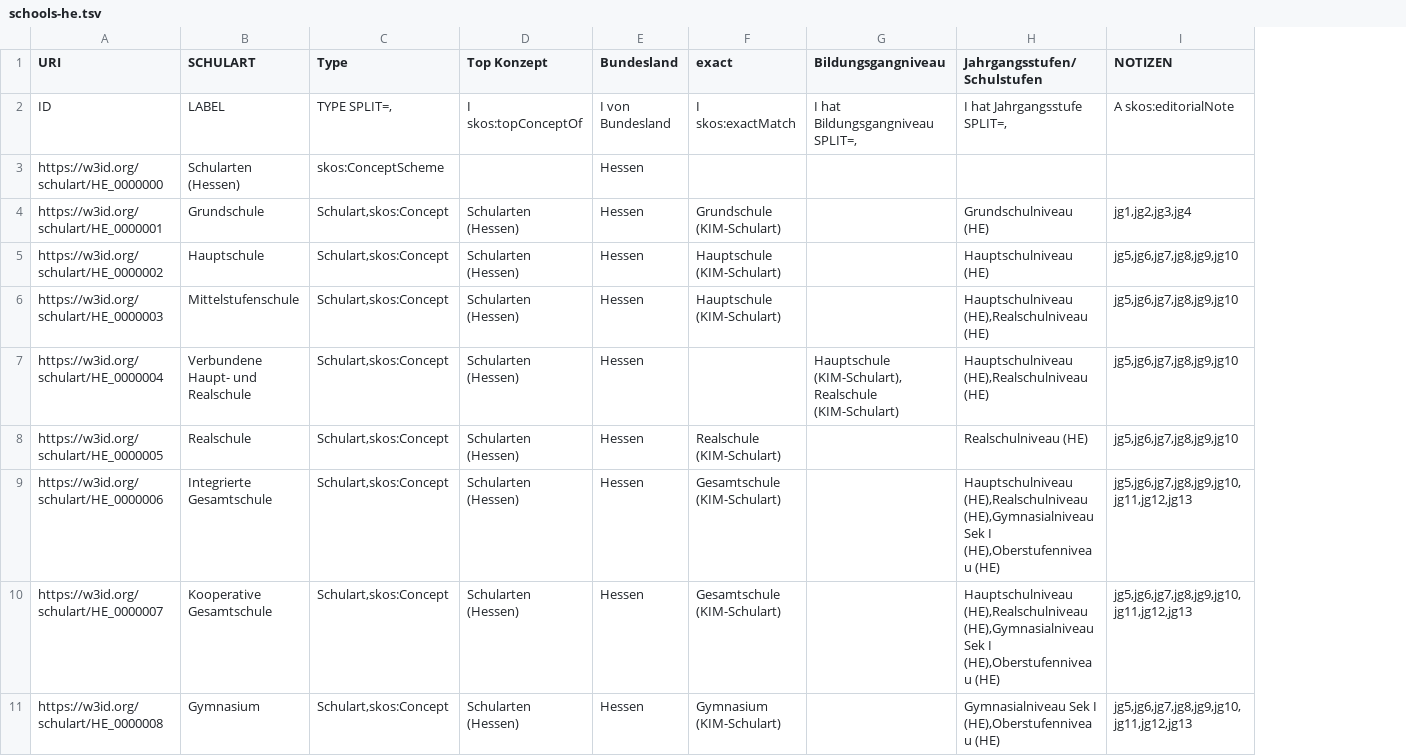
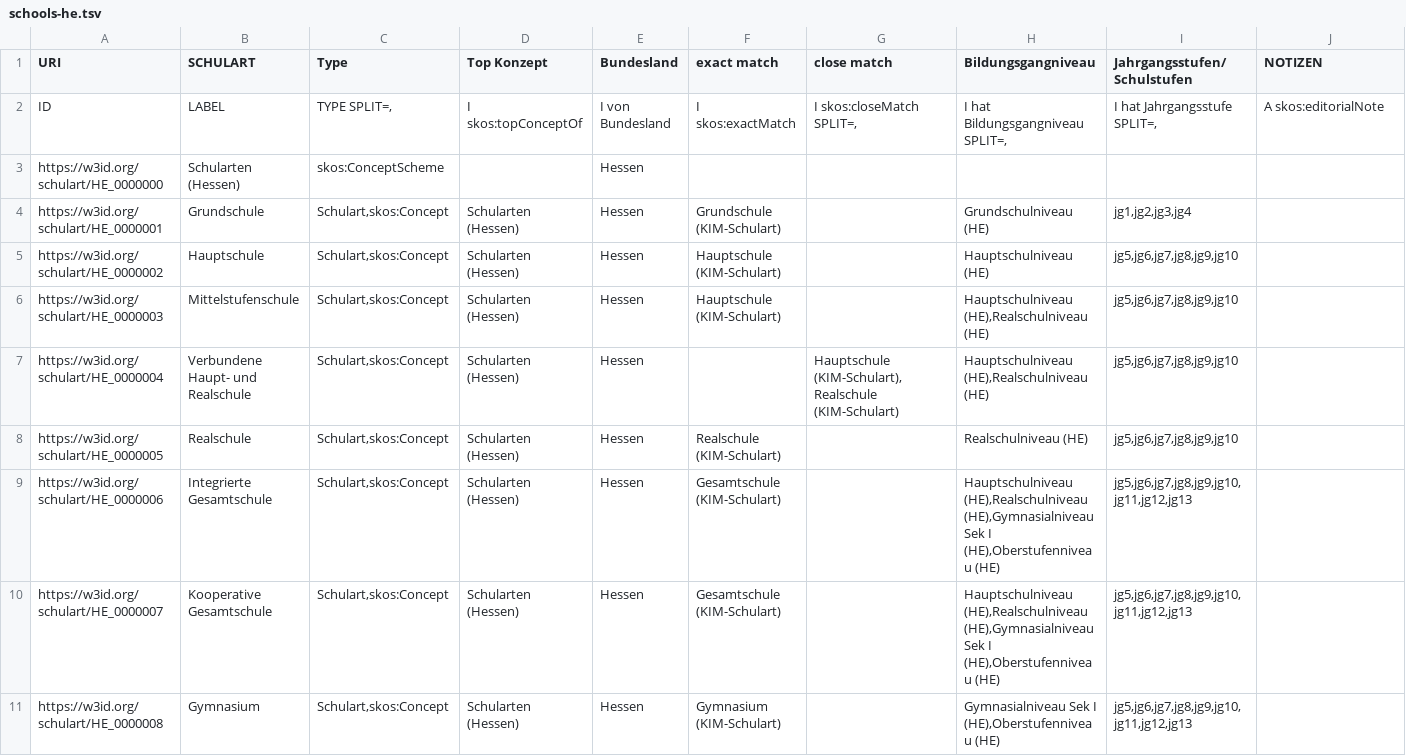
Before and after one commit to FWU-DE/schulart-ontologie, a TSV file: src/templates/schools-he.tsv, drawn as a sheet; addresses are those after the commit; the diff names each change by its address in the sheet, - before the commit and + after, or states it on an @@ line.

```diff
--- a/src/templates/schools-he.tsv
+++ b/src/templates/schools-he.tsv
+column G (close match), rows 2-7: I skos:closeMatch SPLIT=, |  |  |  |  | Hauptschule (KIM-Schulart),Realschule (KIM-Schulart)
-F1: exact
+F1: exact match
-H4 (Bildungsgangniveau): (empty)
+H4 (Bildungsgangniveau): Grundschulniveau (HE)
-I4 (Jahrgangsstufen/Schulstufen): Grundschulniveau (HE)
+I4 (Jahrgangsstufen/Schulstufen): jg1,jg2,jg3,jg4
-J4 (NOTIZEN): jg1,jg2,jg3,jg4
+J4 (NOTIZEN): (empty)
-H5 (Bildungsgangniveau): (empty)
+H5 (Bildungsgangniveau): Hauptschulniveau (HE)
-I5 (Jahrgangsstufen/Schulstufen): Hauptschulniveau (HE)
+I5 (Jahrgangsstufen/Schulstufen): jg5,jg6,jg7,jg8,jg9,jg10
-J5:J8 (NOTIZEN): jg5,jg6,jg7,jg8,jg9,jg10
+J5:J8 (NOTIZEN): (empty)
-H6 (Bildungsgangniveau): (empty)
+H6 (Bildungsgangniveau): Hauptschulniveau (HE),Realschulniveau (HE)
-I6:I7 (Jahrgangsstufen/Schulstufen): Hauptschulniveau (HE),Realschulniveau (HE)
+I6:I7 (Jahrgangsstufen/Schulstufen): jg5,jg6,jg7,jg8,jg9,jg10
-H7 (Bildungsgangniveau): Hauptschule (KIM-Schulart),Realschule (KIM-Schulart)
+H7 (Bildungsgangniveau): Hauptschulniveau (HE),Realschulniveau (HE)
-H8 (Bildungsgangniveau): (empty)
+H8 (Bildungsgangniveau): Realschulniveau (HE)
-I8 (Jahrgangsstufen/Schulstufen): Realschulniveau (HE)
+I8 (Jahrgangsstufen/Schulstufen): jg5,jg6,jg7,jg8,jg9,jg10
-H9:H10 (Bildungsgangniveau): (empty)
+H9:H10 (Bildungsgangniveau): Hauptschulniveau (HE),Realschulniveau (HE),Gymnasialniveau Sek I (HE),Oberstufenniveau (HE)
-I9:I10 (Jahrgangsstufen/Schulstufen): Hauptschulniveau (HE),Realschulniveau (HE),Gymnasialniveau Sek I (HE),Oberstufenniveau (HE)
+I9:I10 (Jahrgangsstufen/Schulstufen): jg5,jg6,jg7,jg8,jg9,jg10,jg11,jg12,jg13
-J9:J11 (NOTIZEN): jg5,jg6,jg7,jg8,jg9,jg10,jg11,jg12,jg13
+J9:J11 (NOTIZEN): (empty)
-H11 (Bildungsgangniveau): (empty)
+H11 (Bildungsgangniveau): Gymnasialniveau Sek I (HE),Oberstufenniveau (HE)
-I11 (Jahrgangsstufen/Schulstufen): Gymnasialniveau Sek I (HE),Oberstufenniveau (HE)
+I11 (Jahrgangsstufen/Schulstufen): jg5,jg6,jg7,jg8,jg9,jg10,jg11,jg12,jg13
```
Also changed, not shown: src/templates/schools-sl.tsv, 8 other files.
